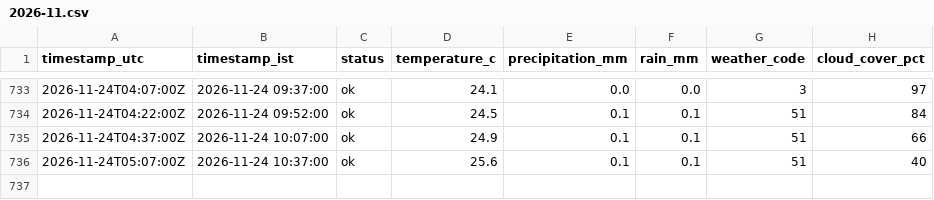
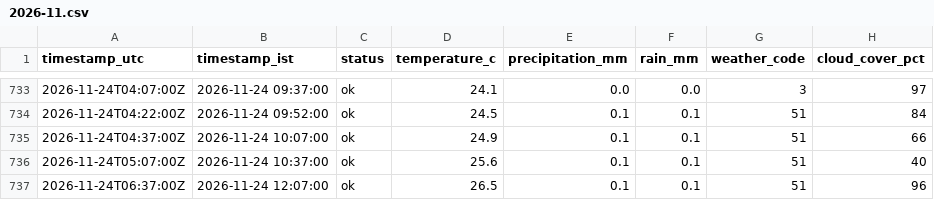
Before and after one commit to SandeshSatishhNaik/Traffic-Forecasting-and-Congestion-Optimization, a CSV file: data/weather/2026-11.csv, drawn as a sheet; only a part is shown, gaps mark what is left out.

```diff
--- a/data/weather/2026-11.csv
+++ b/data/weather/2026-11.csv
@@ -736 +736,2 @@ timestamp_utc,timestamp_ist,status,temperature_c,precipitation_mm,rain_mm,weathe
 2026-11-24T05:07:00Z,2026-11-24 10:37:00,ok,25.6,0.1,0.1,51,40
+2026-11-24T06:37:00Z,2026-11-24 12:07:00,ok,26.5,0.1,0.1,51,96
```
Also changed, not shown: 1 other file.
